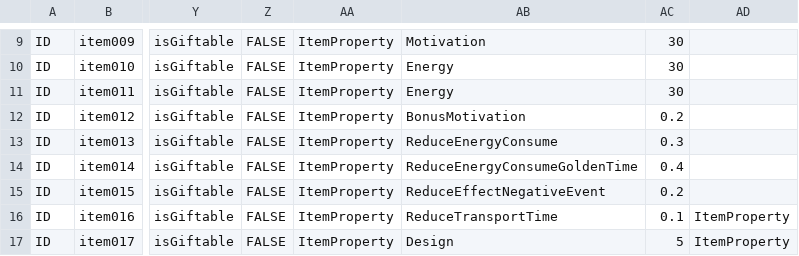
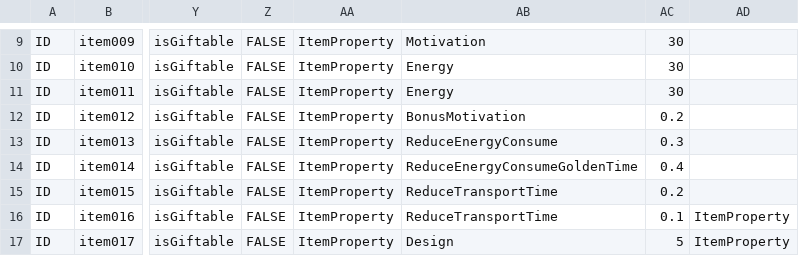
Before and after one commit to Theerapon/Senior-Project-THE-GAME-DEVELOPER-STUDENT-DIARY, a CSV file: Assets/Resources/Files/items.csv, drawn as a sheet; only a part is shown, gaps mark what is left out; the diff names each change by its address in the sheet, - before the commit and + after, or states it on an @@ line.

```diff
--- a/Assets/Resources/Files/items.csv
+++ b/Assets/Resources/Files/items.csv
-AB15: ReduceEffectNegativeEvent
+AB15: ReduceTransportTime
```
Also changed, not shown: Assets/Resources/Files/ActivitiesNPC.csv, 54 other files.
